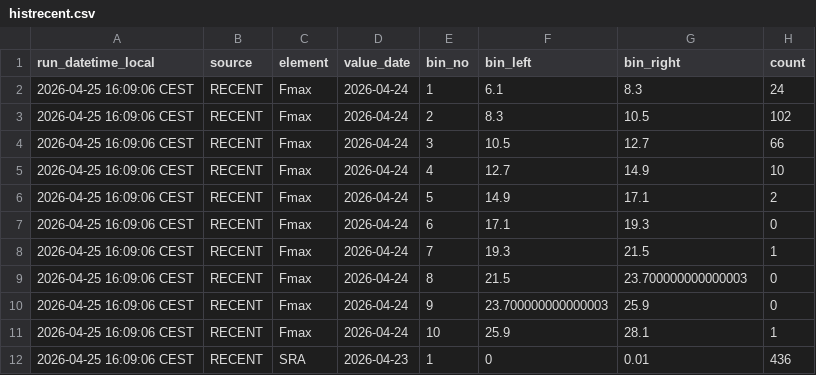
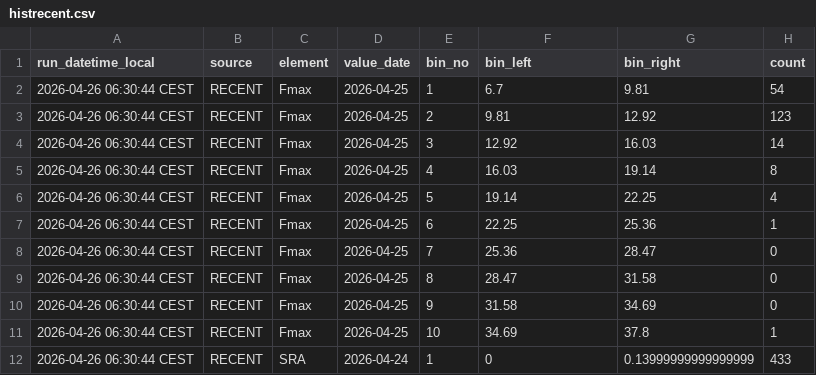
Before and after one commit to RadimTol/OpenData, a CSV file: histrecent.csv, drawn as a sheet; only a part is shown; the diff covers the shown part only.

```diff
--- a/histrecent.csv
+++ b/histrecent.csv
@@ -1,12 +1,12 @@
 "run_datetime_local","source","element","value_date","bin_no","bin_left","bin_right","count"
-"2026-04-25 16:09:06 CEST","RECENT","Fmax","2026-04-24",1,6.1,8.3,24
-"2026-04-25 16:09:06 CEST","RECENT","Fmax","2026-04-24",2,8.3,10.5,102
-"2026-04-25 16:09:06 CEST","RECENT","Fmax","2026-04-24",3,10.5,12.7,66
-"2026-04-25 16:09:06 CEST","RECENT","Fmax","2026-04-24",4,12.7,14.9,10
-"2026-04-25 16:09:06 CEST","RECENT","Fmax","2026-04-24",5,14.9,17.1,2
-"2026-04-25 16:09:06 CEST","RECENT","Fmax","2026-04-24",6,17.1,19.3,0
-"2026-04-25 16:09:06 CEST","RECENT","Fmax","2026-04-24",7,19.3,21.5,1
-"2026-04-25 16:09:06 CEST","RECENT","Fmax","2026-04-24",8,21.5,23.700000000000003,0
-"2026-04-25 16:09:06 CEST","RECENT","Fmax","2026-04-24",9,23.700000000000003,25.9,0
-"2026-04-25 16:09:06 CEST","RECENT","Fmax","2026-04-24",10,25.9,28.1,1
-"2026-04-25 16:09:06 CEST","RECENT","SRA","2026-04-23",1,0,0.01,436
+"2026-04-26 06:30:44 CEST","RECENT","Fmax","2026-04-25",1,6.7,9.81,54
+"2026-04-26 06:30:44 CEST","RECENT","Fmax","2026-04-25",2,9.81,12.92,123
+"2026-04-26 06:30:44 CEST","RECENT","Fmax","2026-04-25",3,12.92,16.03,14
+"2026-04-26 06:30:44 CEST","RECENT","Fmax","2026-04-25",4,16.03,19.14,8
+"2026-04-26 06:30:44 CEST","RECENT","Fmax","2026-04-25",5,19.14,22.25,4
+"2026-04-26 06:30:44 CEST","RECENT","Fmax","2026-04-25",6,22.25,25.36,1
+"2026-04-26 06:30:44 CEST","RECENT","Fmax","2026-04-25",7,25.36,28.47,0
+"2026-04-26 06:30:44 CEST","RECENT","Fmax","2026-04-25",8,28.47,31.58,0
+"2026-04-26 06:30:44 CEST","RECENT","Fmax","2026-04-25",9,31.58,34.69,0
+"2026-04-26 06:30:44 CEST","RECENT","Fmax","2026-04-25",10,34.69,37.8,1
+"2026-04-26 06:30:44 CEST","RECENT","SRA","2026-04-24",1,0,0.13999999999999999,433
```
Also changed, not shown: 89 edited cells elsewhere in this file.
